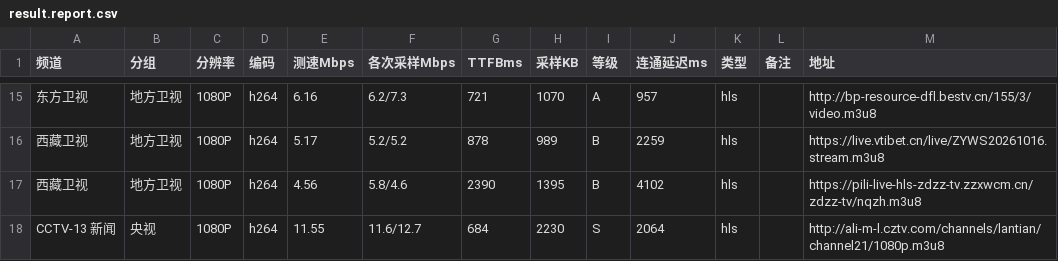
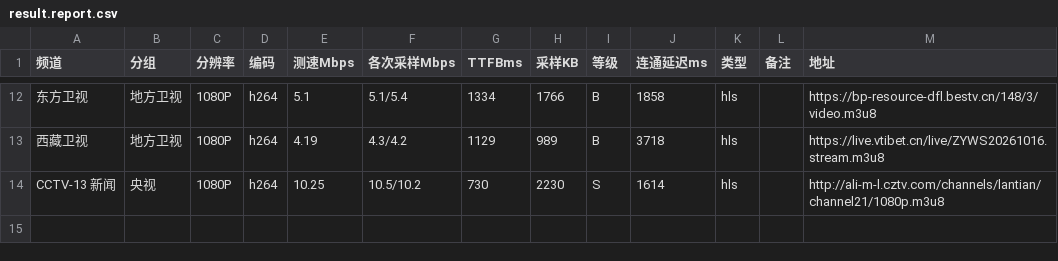
Before and after one commit to buzhu9577/bziptv, a CSV file: result.report.csv, drawn as a sheet; only a part is shown, gaps mark what is left out; the diff covers the shown part only.

```diff
--- a/result.report.csv
+++ b/result.report.csv
@@ -15,4 +12,3 @@
-东方卫视,地方卫视,1080P,h264,6.16,6.2/7.3,721,1070,A,957,hls,,http://bp-resource-dfl.bestv.cn/155/3/video.m3u8
-西藏卫视,地方卫视,1080P,h264,5.17,5.2/5.2,878,989,B,2259,hls,,https://live.vtibet.cn/live/ZYWS20261016.stream.m3u8
-西藏卫视,地方卫视,1080P,h264,4.56,5.8/4.6,2390,1395,B,4102,hls,,https://pili-live-hls-zdzz-tv.zzxwcm.cn/zdzz-tv/nqzh.m3u8
-CCTV-13 新闻,央视,1080P,h264,11.55,11.6/12.7,684,2230,S,2064,hls,,http://ali-m-l.cztv.com/channels/lantian/channel21/1080p.m3u8
+东方卫视,地方卫视,1080P,h264,5.1,5.1/5.4,1334,1766,B,1858,hls,,https://bp-resource-dfl.bestv.cn/148/3/video.m3u8
+西藏卫视,地方卫视,1080P,h264,4.19,4.3/4.2,1129,989,B,3718,hls,,https://live.vtibet.cn/live/ZYWS20261016.stream.m3u8
+CCTV-13 新闻,央视,1080P,h264,10.25,10.5/10.2,730,2230,S,1614,hls,,http://ali-m-l.cztv.com/channels/lantian/channel21/1080p.m3u8
```
Also changed, not shown: 3 removed rows and 55 edited cells elsewhere in this file, 2 other files.
